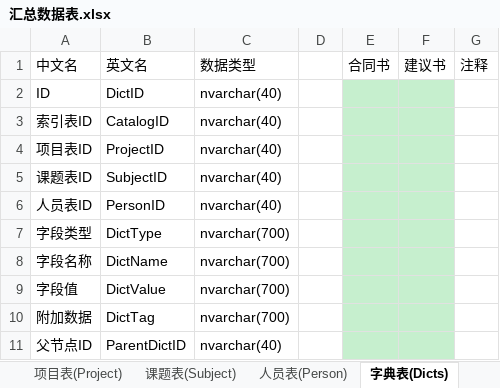
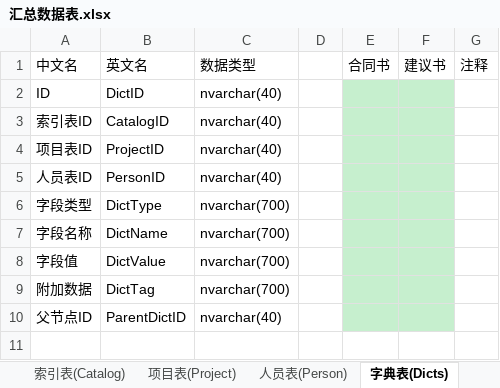
Before and after one commit to wcss2010/PublicManager-MilitaryReporter-, an Excel workbook: Code/PublicManager/PublicManager/汇总数据表.xlsx, sheet 字典表(Dicts), drawn as a sheet; values as stored, in another font and other column widths than the file's, no borders; the diff names each change by its address in the sheet, - before the commit and + after, or states it on an @@ line.

```diff
--- a/Code/PublicManager/PublicManager/汇总数据表.xlsx (sheet 字典表(Dicts))
+++ b/Code/PublicManager/PublicManager/汇总数据表.xlsx (sheet 字典表(Dicts))
-sheet tab: 课题表(Subject)
-row 5: 课题表ID | SubjectID | nvarchar(40)
```
Also changed, not shown: sheet 项目表(Project), sheet 人员表(Person), sheet 索引表(Catalog).
